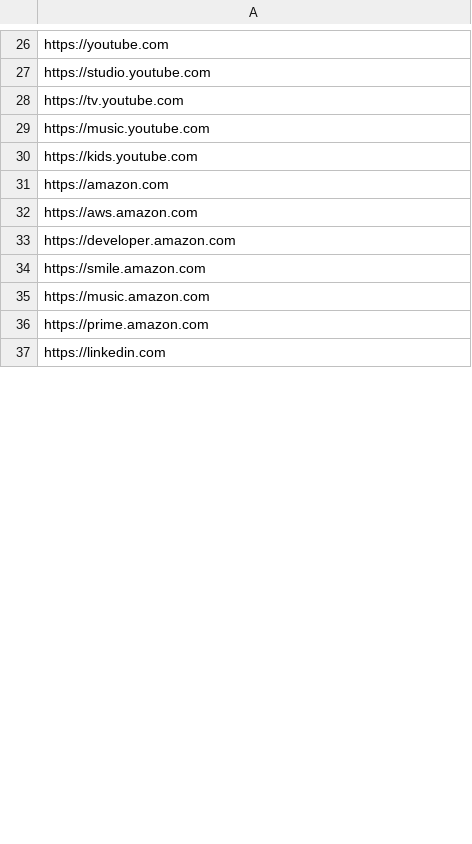
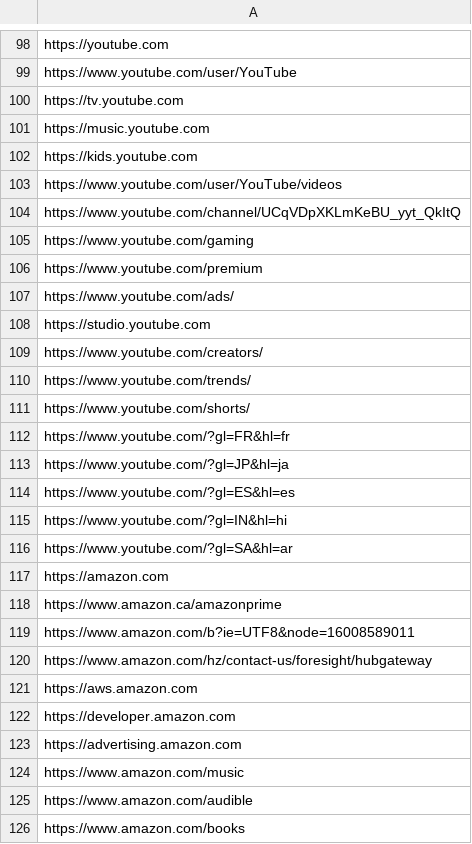
Before and after one commit to psdoood/PhishyPixels, a CSV file: data/legit.csv, drawn as a sheet; only a part is shown, gaps mark what is left out; the shorter side is filled out with more unchanged rows; addresses are those after the commit; the diff covers the shown part only; the diff names each change by its address in the sheet, - before the commit and + after, or states it on an @@ line.

```diff
--- a/data/legit.csv
+++ b/data/legit.csv
-A99: https://studio.youtube.com
+A99: https://www.youtube.com/user/YouTube
+row 103: https://www.youtube.com/user/YouTube/videos
+row 104: https://www.youtube.com/channel/UCqVDpXKLmKeBU_yyt_QkItQ
+row 105: https://www.youtube.com/gaming
+row 106: https://www.youtube.com/premium
+row 107: https://www.youtube.com/ads/
+row 108: https://studio.youtube.com
+row 109: https://www.youtube.com/creators/
+row 110: https://www.youtube.com/trends/
+row 111: https://www.youtube.com/shorts/
+row 112: https://www.youtube.com/?gl=FR&hl=fr
+row 113: https://www.youtube.com/?gl=JP&hl=ja
+row 114: https://www.youtube.com/?gl=ES&hl=es
+row 115: https://www.youtube.com/?gl=IN&hl=hi
+row 116: https://www.youtube.com/?gl=SA&hl=ar
+row 118: https://www.amazon.ca/amazonprime
+row 119: https://www.amazon.com/b?ie=UTF8&node=16008589011
+row 120: https://www.amazon.com/hz/contact-us/foresight/hubgateway
-A123: https://smile.amazon.com
+A123: https://advertising.amazon.com
-A124: https://music.amazon.com
+A124: https://www.amazon.com/music
-A125: https://prime.amazon.com
+A125: https://www.amazon.com/audible
+row 126: https://www.amazon.com/books
```
Also changed, not shown: 153 added rows, 1 removed row and 17 edited cells elsewhere in this file, data/phish.csv.
